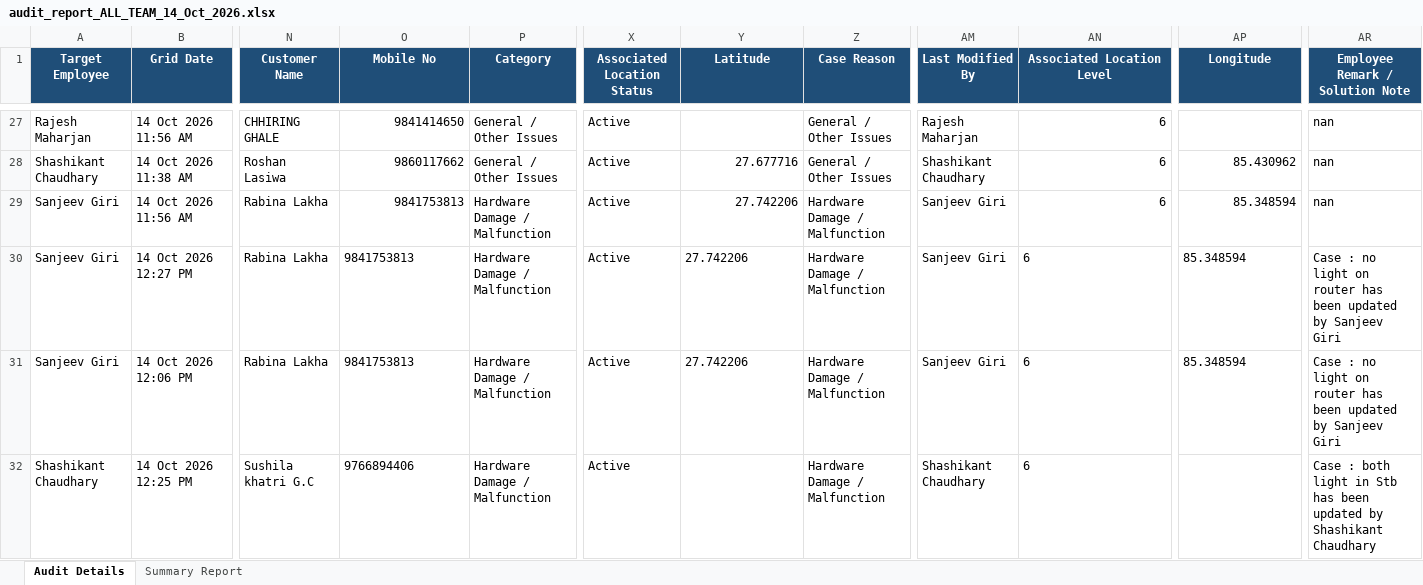
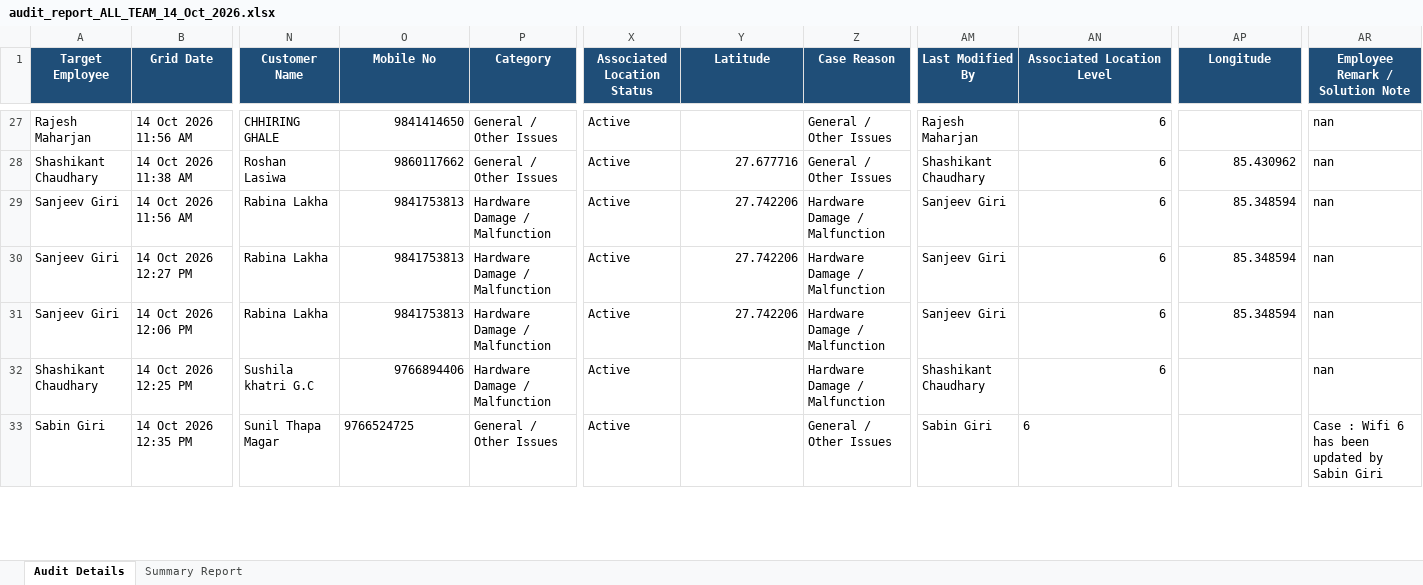
Before and after one commit to pradeepneupane10/employee-audit-app, an Excel workbook: audit_report_ALL_TEAM_14_Oct_2026.xlsx, sheet Audit Details, drawn as a sheet; only a part is shown, gaps mark what is left out; values as stored, in another font and other column widths than the file's, no borders; rows hold the shown columns only; the diff covers the shown part only; the diff names each change by its address in the sheet, - before the commit and + after, or states it on an @@ line.

```diff
--- a/audit_report_ALL_TEAM_14_Oct_2026.xlsx (sheet Audit Details)
+++ b/audit_report_ALL_TEAM_14_Oct_2026.xlsx (sheet Audit Details)
-O30:O32 alignment: left
+O30:O32 alignment: right
-Y30:Y31 alignment: left
+Y30:Y31 alignment: right
-AN30:AN32 alignment: left
+AN30:AN32 alignment: right
-AP30:AP31 alignment: left
+AP30:AP31 alignment: right
-AR30:AR31 (Employee Remark / Solution Note): Case : no light on router has been updated by Sanjeev Giri
+AR30:AR31 (Employee Remark / Solution Note): nan
-AR32 (Employee Remark / Solution Note): Case : both light in Stb has been updated by Shashikant Chaudhary
+AR32 (Employee Remark / Solution Note): nan
+row 33: Sabin Giri | 14 Oct 2026 12:35 PM | Sunil Thapa Magar | 9766524725 | General / Other Issues | Active |  | General / Other Issues | Sabin Giri | 6 |  | Case : Wifi 6 has been updated by Sabin Giri
```
Also changed, not shown: 4 added rows elsewhere in this sheet, sheet Summary Report, EXECUTIVE_TEAM_AUDIT_REPORT_14_Oct_2026.xlsx, 1 other file.
